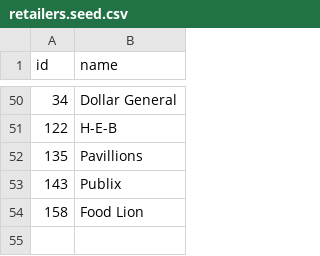
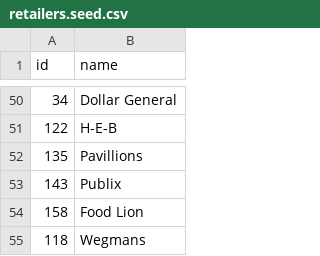
Before and after one commit to cjkelling/Vue.js_deal_finding_application, a CSV file: db/retailers.seed.csv, drawn as a sheet; only a part is shown, gaps mark what is left out; the diff names each change by its address in the sheet, - before the commit and + after, or states it on an @@ line.

Commit message:
Update styling of offer card gallery. Offer card show now shows retailer

```diff
--- a/db/retailers.seed.csv
+++ b/db/retailers.seed.csv
+row 55: 118 | Wegmans
```
Also changed, not shown: 4 other files.
